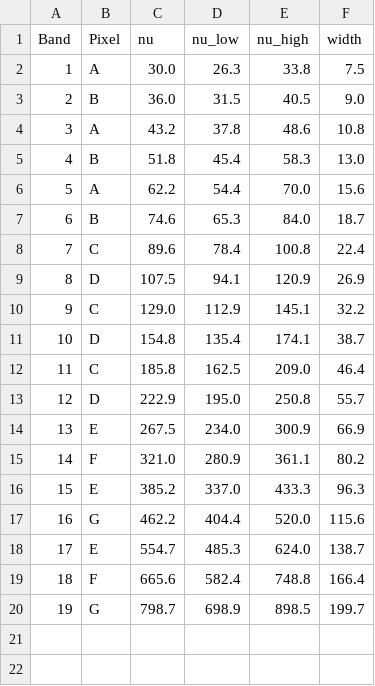
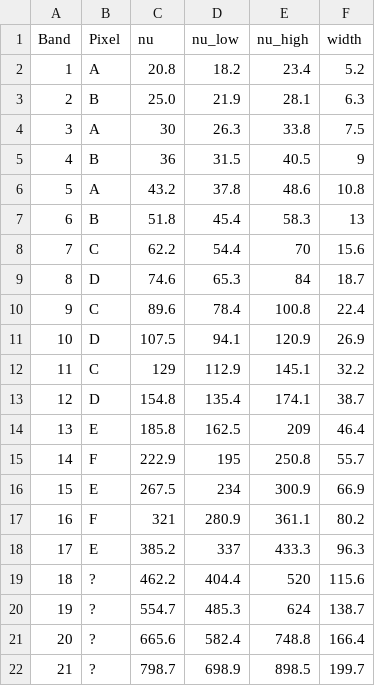
Before and after one commit to ksyoung/load_and_sensitivity, a CSV file: inputs/CMBP_bands.csv, drawn as a sheet; addresses are those after the commit; the diff names each change by its address in the sheet, - before the commit and + after, or states it on an @@ line.

```diff
--- a/inputs/CMBP_bands.csv
+++ b/inputs/CMBP_bands.csv
+row 2: 1 | A | 20.8 | 18.2 | 23.4 | 5.2
+row 3: 2 | B | 25.0 | 21.9 | 28.1 | 6.3
@@ column A (Band) renumbered from row 4 down @@
-C4 (nu): 30.0
+C4 (nu): 30
-C5 (nu): 36.0
+C5 (nu): 36
-F5 (width): 9.0
+F5 (width): 9
-F7 (width): 13.0
+F7 (width): 13
-B8 (Pixel): A
+B8 (Pixel): C
-E8 (nu_high): 70.0
+E8 (nu_high): 70
-B9 (Pixel): B
+B9 (Pixel): D
-E9 (nu_high): 84.0
+E9 (nu_high): 84
-C12 (nu): 129.0
+C12 (nu): 129
-B14 (Pixel): C
+B14 (Pixel): E
-E14 (nu_high): 209.0
+E14 (nu_high): 209
-B15 (Pixel): D
+B15 (Pixel): F
-D15 (nu_low): 195.0
+D15 (nu_low): 195
-D16 (nu_low): 234.0
+D16 (nu_low): 234
-C17 (nu): 321.0
+C17 (nu): 321
-D18 (nu_low): 337.0
+D18 (nu_low): 337
-B19 (Pixel): G
+B19 (Pixel): ?
-E19 (nu_high): 520.0
+E19 (nu_high): 520
-B20 (Pixel): E
+B20 (Pixel): ?
-E20 (nu_high): 624.0
+E20 (nu_high): 624
-B21 (Pixel): F
+B21 (Pixel): ?
-B22 (Pixel): G
+B22 (Pixel): ?
```
Also changed, not shown: inputs/140cm_cross_dragone_30K.csv, inputs/140cm_cross_dragone_4K.csv, 9 other files.
